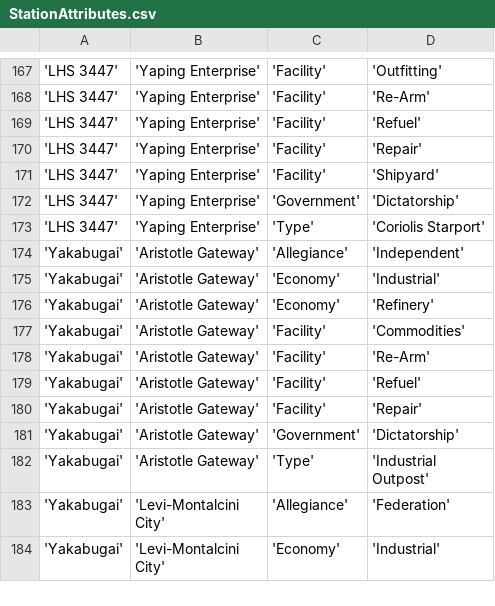
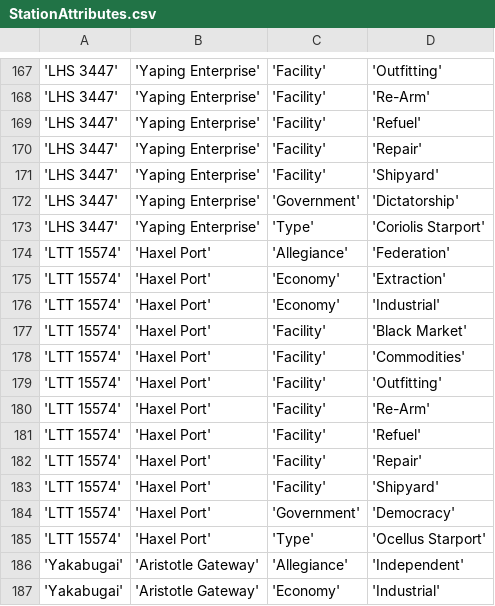
Before and after one commit to EliteDangerous/tradedangerous, a CSV file: data/StationAttributes.csv, drawn as a sheet; only a part is shown, gaps mark what is left out; the shorter side is filled out with more unchanged rows; the diff names each change by its address in the sheet, - before the commit and + after, or states it on an @@ line.

Commit message:
New station: LTT 15574/Haxel Port with shipyard

```diff
--- a/data/StationAttributes.csv
+++ b/data/StationAttributes.csv
+row 174: 'LTT 15574' | 'Haxel Port' | 'Allegiance' | 'Federation'
+row 175: 'LTT 15574' | 'Haxel Port' | 'Economy' | 'Extraction'
+row 176: 'LTT 15574' | 'Haxel Port' | 'Economy' | 'Industrial'
+row 177: 'LTT 15574' | 'Haxel Port' | 'Facility' | 'Black Market'
+row 178: 'LTT 15574' | 'Haxel Port' | 'Facility' | 'Commodities'
+row 179: 'LTT 15574' | 'Haxel Port' | 'Facility' | 'Outfitting'
+row 180: 'LTT 15574' | 'Haxel Port' | 'Facility' | 'Re-Arm'
+row 181: 'LTT 15574' | 'Haxel Port' | 'Facility' | 'Refuel'
+row 182: 'LTT 15574' | 'Haxel Port' | 'Facility' | 'Repair'
+row 183: 'LTT 15574' | 'Haxel Port' | 'Facility' | 'Shipyard'
+row 184: 'LTT 15574' | 'Haxel Port' | 'Government' | 'Democracy'
+row 185: 'LTT 15574' | 'Haxel Port' | 'Type' | 'Ocellus Starport'
```
Also changed, not shown: data/ShipVendor.csv, data/Station.csv.
